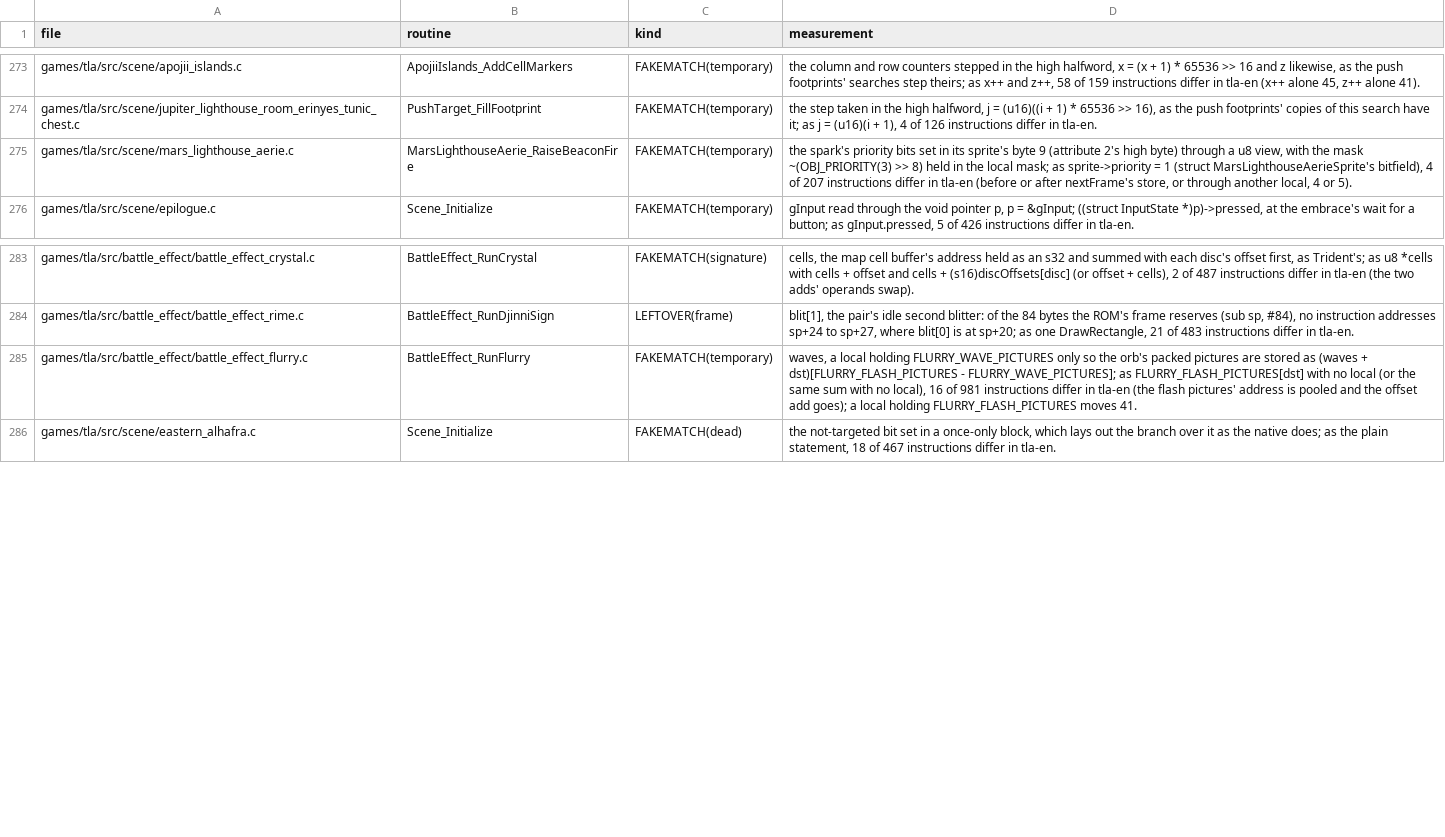
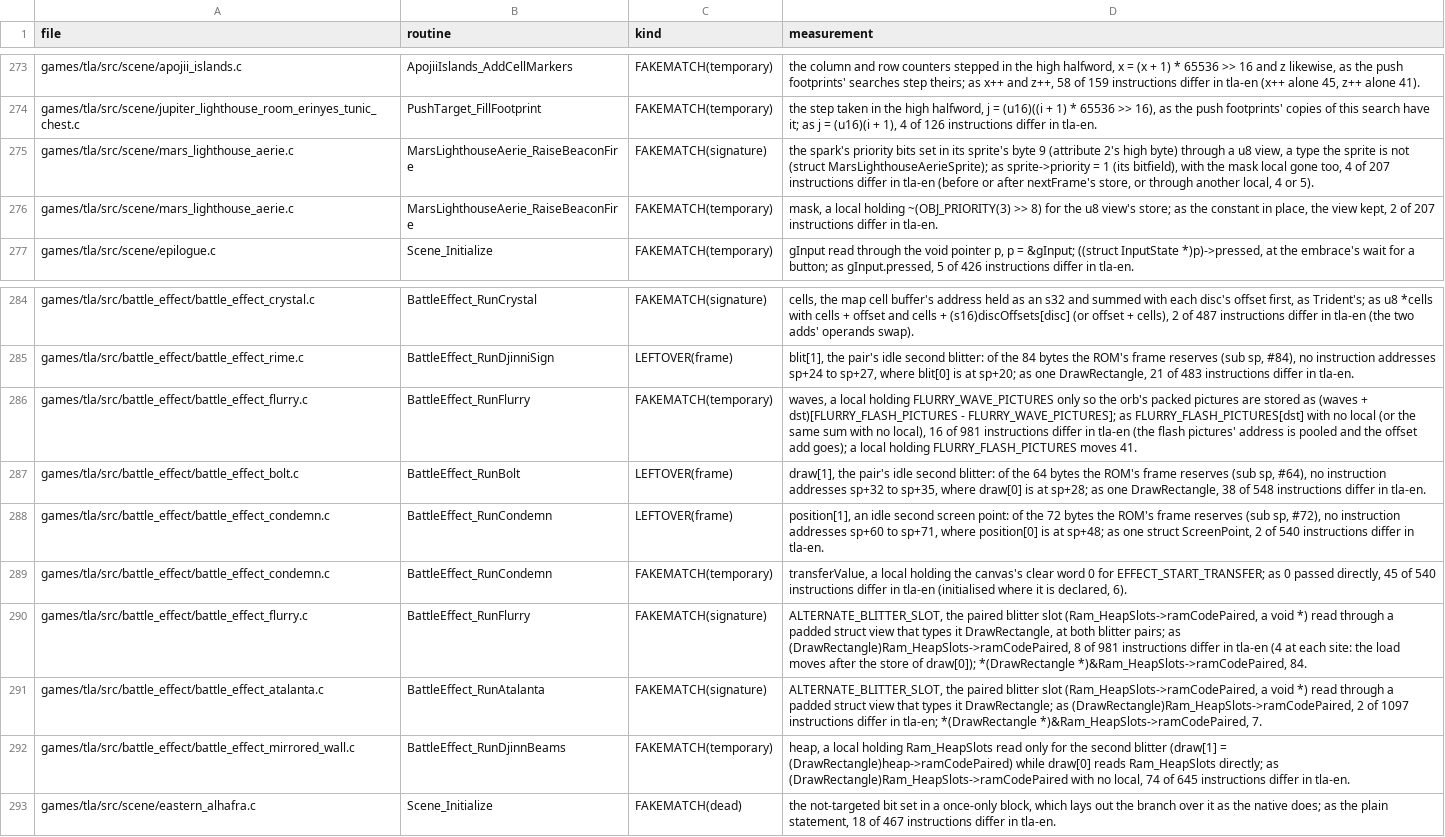
Before and after one commit to PascalPixel/alchemy-devtools, a TSV file: evidence/tla-fakematch.tsv, drawn as a sheet; only a part is shown, gaps mark what is left out.

```diff
--- a/evidence/tla-fakematch.tsv
+++ b/evidence/tla-fakematch.tsv
@@ -274,3 +274,4 @@ games/tla/src/scene/apojii_islands.c	ApojiiIslands_AddCellMarkers	FAKEMATCH(temp
 games/tla/src/scene/jupiter_lighthouse_room_erinyes_tunic_chest.c	PushTarget_FillFootprint	FAKEMATCH(temporary)	the step taken in the high halfword, j = (u16)((i + 1) * 65536 >> 16), as the push footprints' copies of this search have it; as j = (u16)(i + 1), 4 of 126 instructions differ in tla-en.
-games/tla/src/scene/mars_lighthouse_aerie.c	MarsLighthouseAerie_RaiseBeaconFire	FAKEMATCH(temporary)	the spark's priority bits set in its sprite's byte 9 (attribute 2's high byte) through a u8 view, with the mask ~(OBJ_PRIORITY(3) >> 8) held in the local mask; as sprite->priority = 1 (struct MarsLighthouseAerieSprite's bitfield), 4 of 207 instructions differ in tla-en (before or after nextFrame's store, or through another local, 4 or 5).
+games/tla/src/scene/mars_lighthouse_aerie.c	MarsLighthouseAerie_RaiseBeaconFire	FAKEMATCH(signature)	the spark's priority bits set in its sprite's byte 9 (attribute 2's high byte) through a u8 view, a type the sprite is not (struct MarsLighthouseAerieSprite); as sprite->priority = 1 (its bitfield), with the mask local gone too, 4 of 207 instructions differ in tla-en (before or after nextFrame's store, or through another local, 4 or 5).
+games/tla/src/scene/mars_lighthouse_aerie.c	MarsLighthouseAerie_RaiseBeaconFire	FAKEMATCH(temporary)	mask, a local holding ~(OBJ_PRIORITY(3) >> 8) for the u8 view's store; as the constant in place, the view kept, 2 of 207 instructions differ in tla-en.
 games/tla/src/scene/epilogue.c	Scene_Initialize	FAKEMATCH(temporary)	gInput read through the void pointer p, p = &gInput; ((struct InputState *)p)->pressed, at the embrace's wait for a button; as gInput.pressed, 5 of 426 instructions differ in tla-en.
@@ -285,2 +286,8 @@ games/tla/src/battle_effect/battle_effect_rime.c	BattleEffect_RunDjinniSign	LEFT
 games/tla/src/battle_effect/battle_effect_flurry.c	BattleEffect_RunFlurry	FAKEMATCH(temporary)	waves, a local holding FLURRY_WAVE_PICTURES only so the orb's packed pictures are stored as (waves + dst)[FLURRY_FLASH_PICTURES - FLURRY_WAVE_PICTURES]; as FLURRY_FLASH_PICTURES[dst] with no local (or the same sum with no local), 16 of 981 instructions differ in tla-en (the flash pictures' address is pooled and the offset add goes); a local holding FLURRY_FLASH_PICTURES moves 41.
+games/tla/src/battle_effect/battle_effect_bolt.c	BattleEffect_RunBolt	LEFTOVER(frame)	draw[1], the pair's idle second blitter: of the 64 bytes the ROM's frame reserves (sub sp, #64), no instruction addresses sp+32 to sp+35, where draw[0] is at sp+28; as one DrawRectangle, 38 of 548 instructions differ in tla-en.
+games/tla/src/battle_effect/battle_effect_condemn.c	BattleEffect_RunCondemn	LEFTOVER(frame)	position[1], an idle second screen point: of the 72 bytes the ROM's frame reserves (sub sp, #72), no instruction addresses sp+60 to sp+71, where position[0] is at sp+48; as one struct ScreenPoint, 2 of 540 instructions differ in tla-en.
+games/tla/src/battle_effect/battle_effect_condemn.c	BattleEffect_RunCondemn	FAKEMATCH(temporary)	transferValue, a local holding the canvas's clear word 0 for EFFECT_START_TRANSFER; as 0 passed directly, 45 of 540 instructions differ in tla-en (initialised where it is declared, 6).
+games/tla/src/battle_effect/battle_effect_flurry.c	BattleEffect_RunFlurry	FAKEMATCH(signature)	ALTERNATE_BLITTER_SLOT, the paired blitter slot (Ram_HeapSlots->ramCodePaired, a void *) read through a padded struct view that types it DrawRectangle, at both blitter pairs; as (DrawRectangle)Ram_HeapSlots->ramCodePaired, 8 of 981 instructions differ in tla-en (4 at each site: the load moves after the store of draw[0]); *(DrawRectangle *)&Ram_HeapSlots->ramCodePaired, 84.
+games/tla/src/battle_effect/battle_effect_atalanta.c	BattleEffect_RunAtalanta	FAKEMATCH(signature)	ALTERNATE_BLITTER_SLOT, the paired blitter slot (Ram_HeapSlots->ramCodePaired, a void *) read through a padded struct view that types it DrawRectangle; as (DrawRectangle)Ram_HeapSlots->ramCodePaired, 2 of 1097 instructions differ in tla-en; *(DrawRectangle *)&Ram_HeapSlots->ramCodePaired, 7.
+games/tla/src/battle_effect/battle_effect_mirrored_wall.c	BattleEffect_RunDjinnBeams	FAKEMATCH(temporary)	heap, a local holding Ram_HeapSlots read only for the second blitter (draw[1] = (DrawRectangle)heap->ramCodePaired) while draw[0] reads Ram_HeapSlots directly; as (DrawRectangle)Ram_HeapSlots->ramCodePaired with no local, 74 of 645 instructions differ in tla-en.
 games/tla/src/scene/eastern_alhafra.c	Scene_Initialize	FAKEMATCH(dead)	the not-targeted bit set in a once-only block, which lays out the branch over it as the native does; as the plain statement, 18 of 467 instructions differ in tla-en.
```
Also changed, not shown: evidence/tbs-fakematch.tsv, evidence/tbs-names.tsv, 1 other file.
